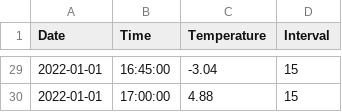
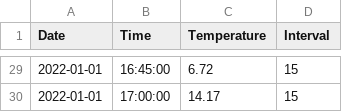
Before and after one commit to abhigyan-709/Django-registration-and-login-system-master, a CSV file: Django-registration-and-login-system-master/users/csv/df_print.csv, drawn as a sheet; only a part is shown, gaps mark what is left out; the diff covers the shown part only.

```diff
--- a/Django-registration-and-login-system-master/users/csv/df_print.csv
+++ b/Django-registration-and-login-system-master/users/csv/df_print.csv
@@ -29,2 +29,2 @@ Date,Time,Temperature,Interval
-2022-01-01,16:45:00,-3.04,15
-2022-01-01,17:00:00,4.88,15
+2022-01-01,16:45:00,6.72,15
+2022-01-01,17:00:00,14.17,15
```
Also changed, not shown: 27 edited cells elsewhere in this file, 1 other file.
